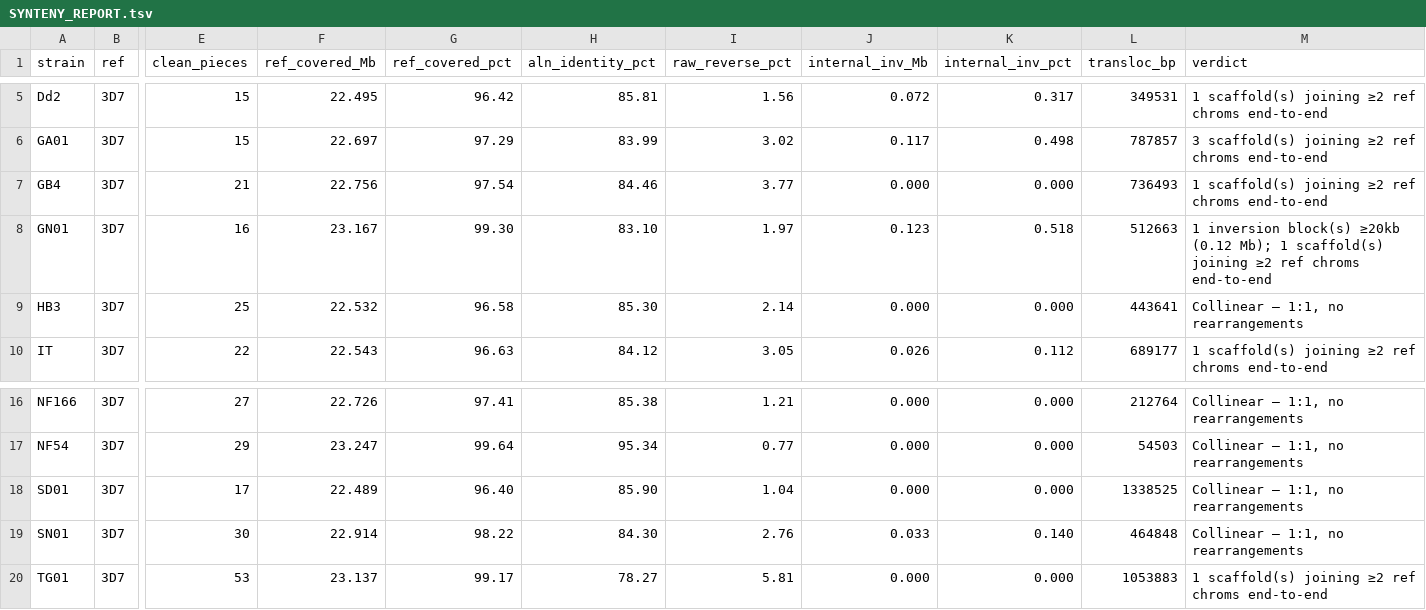
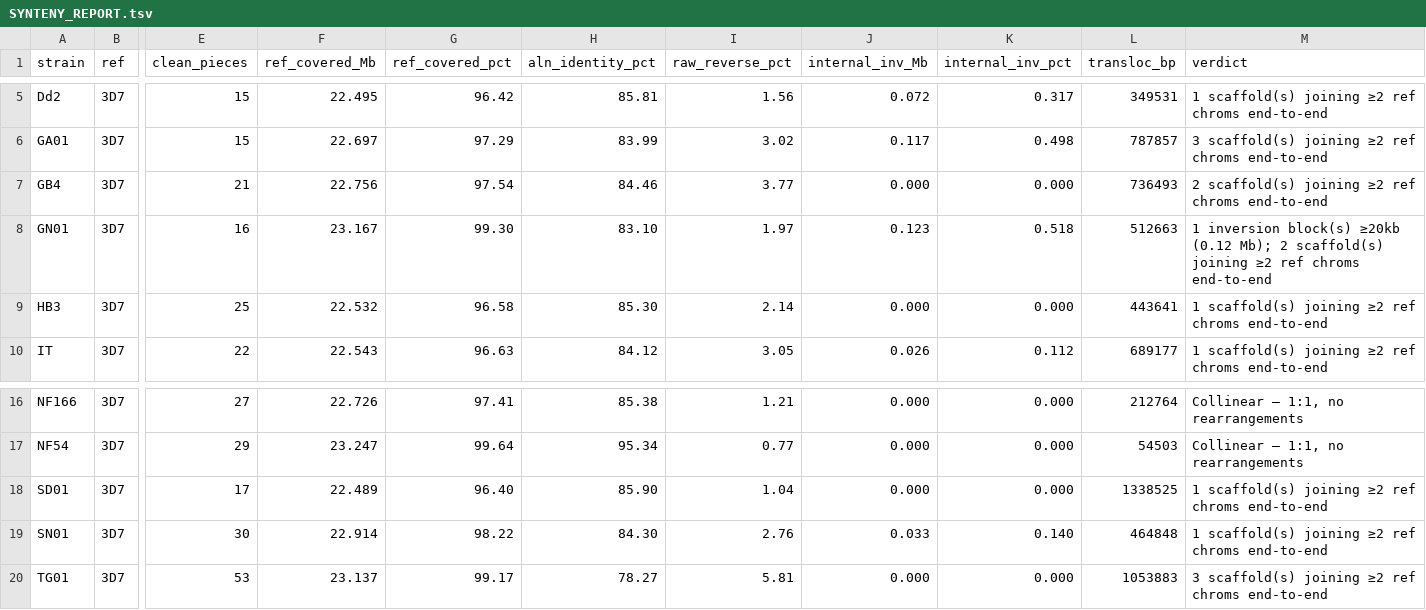
Before and after one commit to VEuPathDB/pangenome-results, a TSV file: Pfalciparum/01_Genome_Selection_QC/synteny/SYNTENY_REPORT.tsv, drawn as a sheet; only a part is shown, gaps mark what is left out; the diff names each change by its address in the sheet, - before the commit and + after, or states it on an @@ line.

```diff
--- a/Pfalciparum/01_Genome_Selection_QC/synteny/SYNTENY_REPORT.tsv
+++ b/Pfalciparum/01_Genome_Selection_QC/synteny/SYNTENY_REPORT.tsv
-M7 (verdict): 1 scaffold(s) joining…
+M7 (verdict): 2 scaffold(s) joining…
-M8 (verdict): …(0.12 Mb); 1 scaffold(s) joining…
+M8 (verdict): …(0.12 Mb); 2 scaffold(s) joining…
-M9 (verdict): Collinear — 1:1, no rearrangements
+M9 (verdict): 1 scaffold(s) joining ≥2 ref chroms end-to-end
-M18:M19 (verdict): Collinear — 1:1, no rearrangements
+M18:M19 (verdict): 1 scaffold(s) joining ≥2 ref chroms end-to-end
-M20 (verdict): 1 scaffold(s) joining…
+M20 (verdict): 3 scaffold(s) joining…
```
Also changed, not shown: 5 other files.
